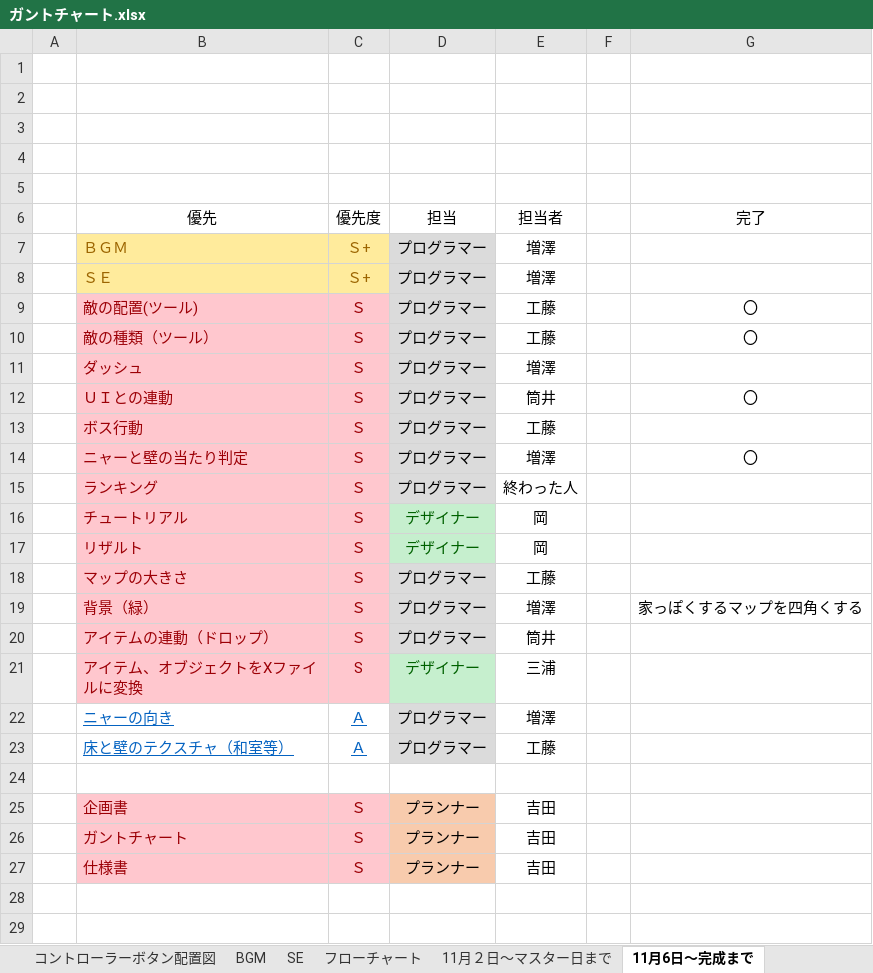
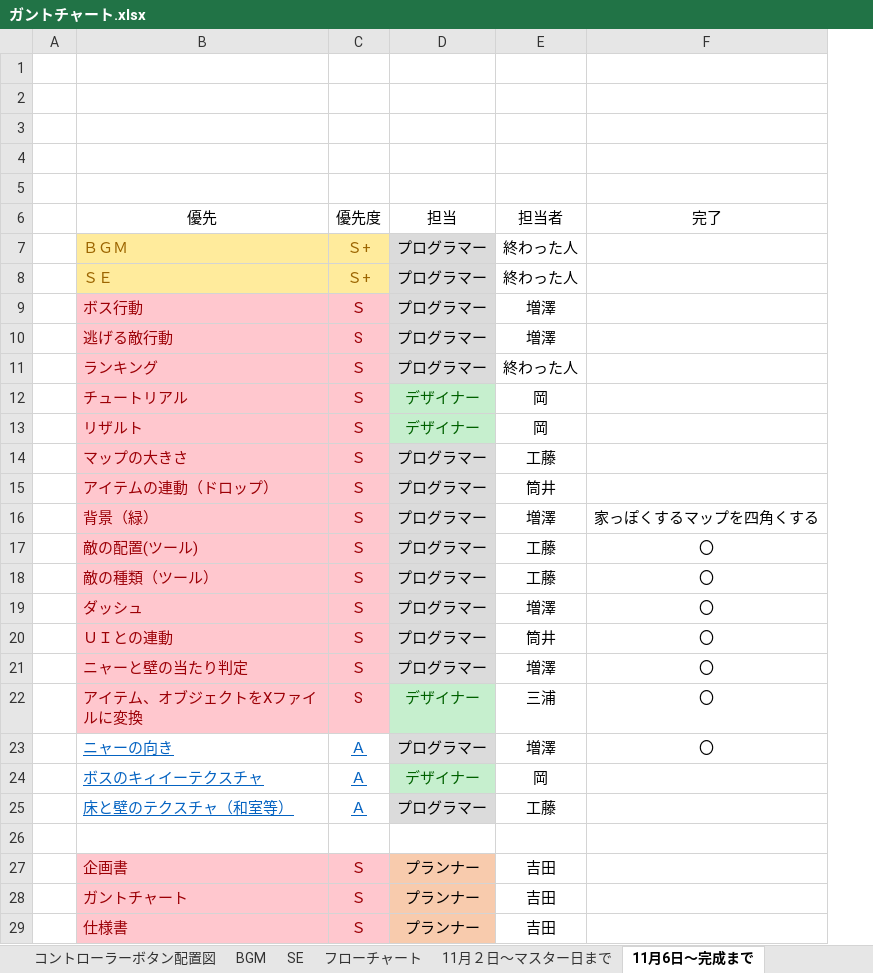
Before and after one commit to ayanokudo/okashi_222, an Excel workbook: schedule/ガントチャート.xlsx, sheet 11月6日～完成まで, drawn as a sheet; values as stored, in another font and other column widths than the file's, no borders; removed rows and columns are numbered as before the commit, all else as after; the diff names each change by its address in the sheet, - before the commit and + after, or states it on an @@ line.

Commit message:
更新

```diff
--- a/schedule/ガントチャート.xlsx (sheet 11月6日～完成まで)
+++ b/schedule/ガントチャート.xlsx (sheet 11月6日～完成まで)
-column F, empty
-E7:E8 (担当者): 増澤
+E7:E8 (担当者): 終わった人
-row 11:  | ダッシュ | Ｓ | プログラマー | 増澤
-E9 (担当者): 工藤
+E9 (担当者): 増澤
+row 10:  | 逃げる敵行動 | S | プログラマー | 増澤
@@ row 20 moved to row 15: アイテムの連動（ドロップ） @@
@@ row 9 moved to row 17: 敵の配置(ツール) @@
@@ row 10 moved to row 18: 敵の種類（ツール） @@
+row 19:  | ダッシュ | Ｓ | プログラマー | 増澤 | 〇
@@ row 12 moved to row 20: ＵＩとの連動 @@
@@ row 14 moved to row 21: ニャーと壁の当たり判定 @@
-F22:F23 (完了): (empty)
+F22:F23 (完了): 〇
+row 24:  | ボスのキィイーテクスチャ | Ａ | デザイナー | 岡
```
